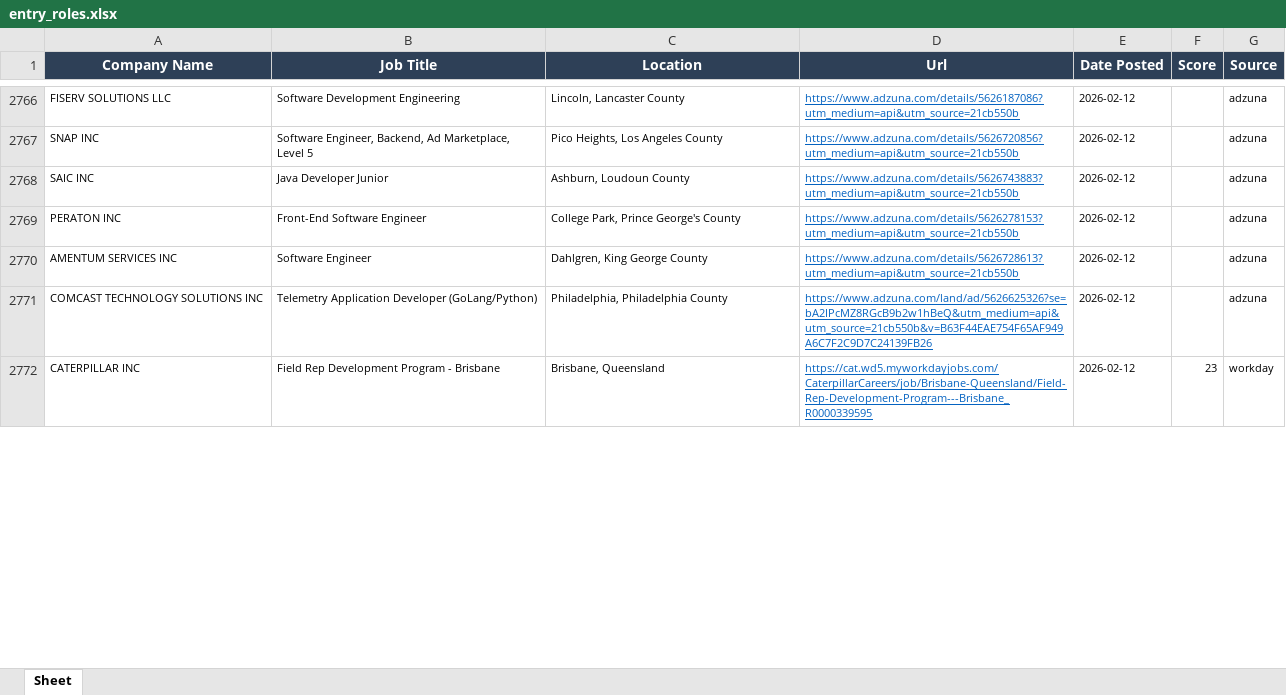
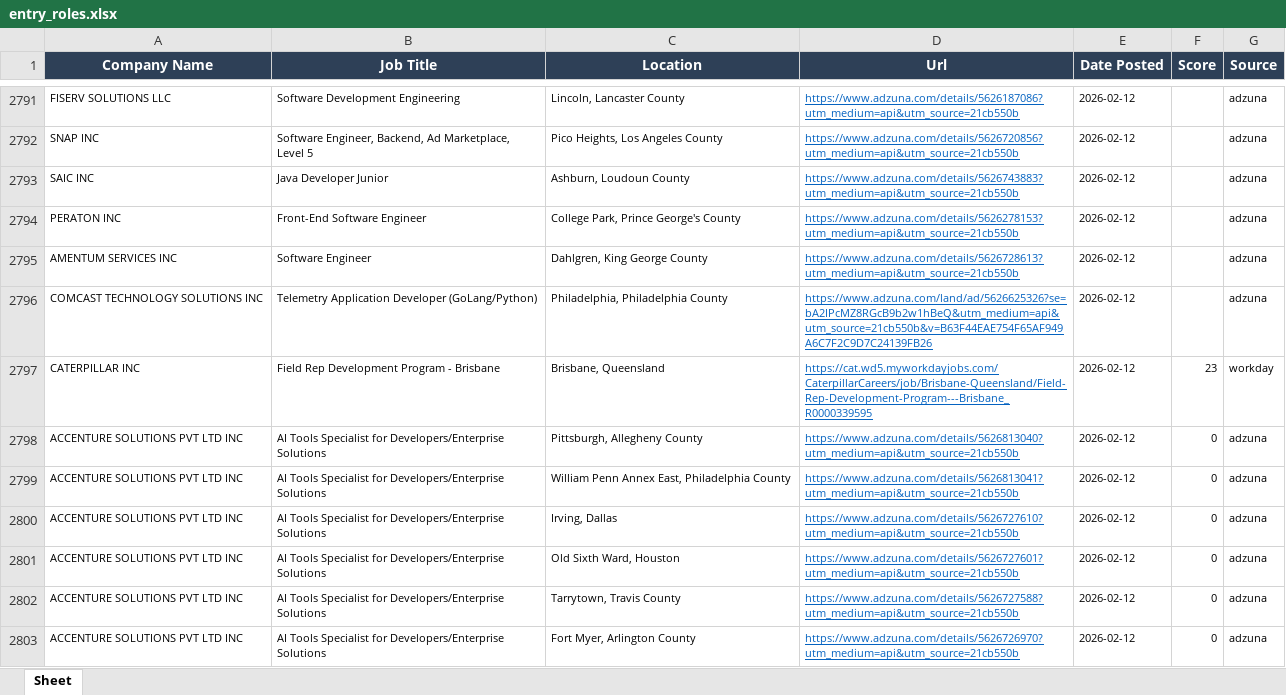
Before and after one commit to egnyani/srx-ent-role-xf, an Excel workbook: output/entry_roles.xlsx, sheet Sheet, drawn as a sheet; only a part is shown, gaps mark what is left out; values as stored, in another font and other column widths than the file's, no borders; the diff covers the shown part only; the diff names each change by its address in the sheet, - before the commit and + after, or states it on an @@ line.

```diff
--- a/output/entry_roles.xlsx (sheet Sheet)
+++ b/output/entry_roles.xlsx (sheet Sheet)
+row 2798: ACCENTURE SOLUTIONS PVT LTD INC | AI Tools Specialist for Developers/Enterprise Solutions | Pittsburgh, Allegheny County | https://www.adzuna.com/details/5626813040?utm_medium=api&utm_source=21cb550b | 2026-02-12 | 0 | adzuna
+row 2799: ACCENTURE SOLUTIONS PVT LTD INC | AI Tools Specialist for Developers/Enterprise Solutions | William Penn Annex East, Philadelphia County | https://www.adzuna.com/details/5626813041?utm_medium=api&utm_source=21cb550b | 2026-02-12 | 0 | adzuna
+row 2800: ACCENTURE SOLUTIONS PVT LTD INC | AI Tools Specialist for Developers/Enterprise Solutions | Irving, Dallas | https://www.adzuna.com/details/5626727610?utm_medium=api&utm_source=21cb550b | 2026-02-12 | 0 | adzuna
+row 2801: ACCENTURE SOLUTIONS PVT LTD INC | AI Tools Specialist for Developers/Enterprise Solutions | Old Sixth Ward, Houston | https://www.adzuna.com/details/5626727601?utm_medium=api&utm_source=21cb550b | 2026-02-12 | 0 | adzuna
+row 2802: ACCENTURE SOLUTIONS PVT LTD INC | AI Tools Specialist for Developers/Enterprise Solutions | Tarrytown, Travis County | https://www.adzuna.com/details/5626727588?utm_medium=api&utm_source=21cb550b | 2026-02-12 | 0 | adzuna
+row 2803: ACCENTURE SOLUTIONS PVT LTD INC | AI Tools Specialist for Developers/Enterprise Solutions | Fort Myer, Arlington County | https://www.adzuna.com/details/5626726970?utm_medium=api&utm_source=21cb550b | 2026-02-12 | 0 | adzuna
```
Also changed, not shown: 33 added rows and 7 edited cells elsewhere in this sheet, 2 other files.
